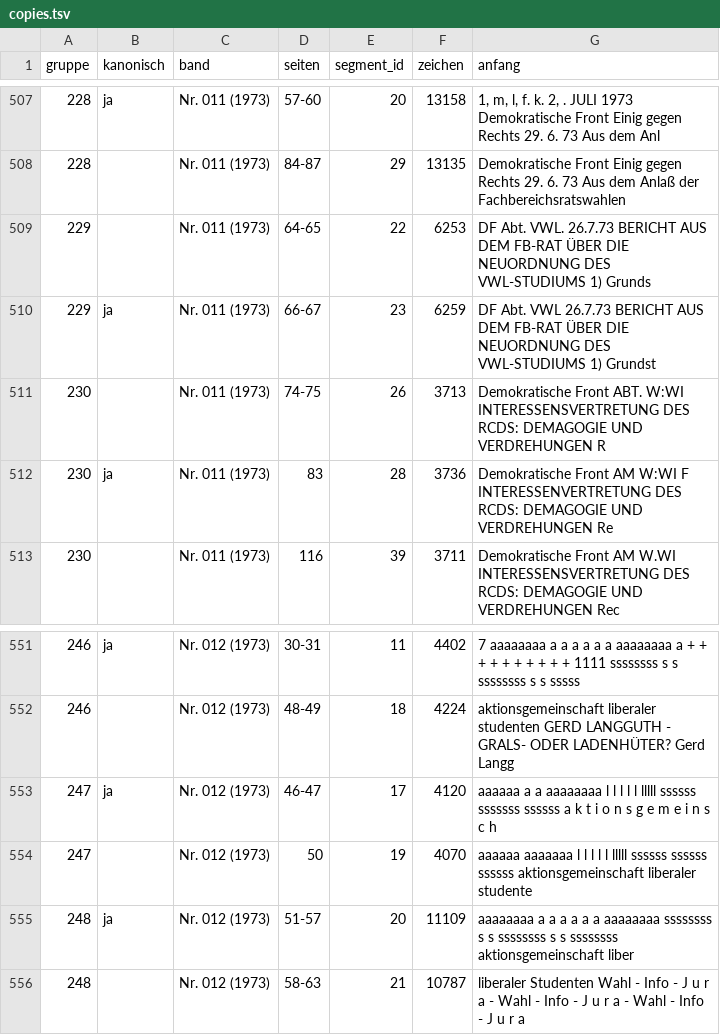
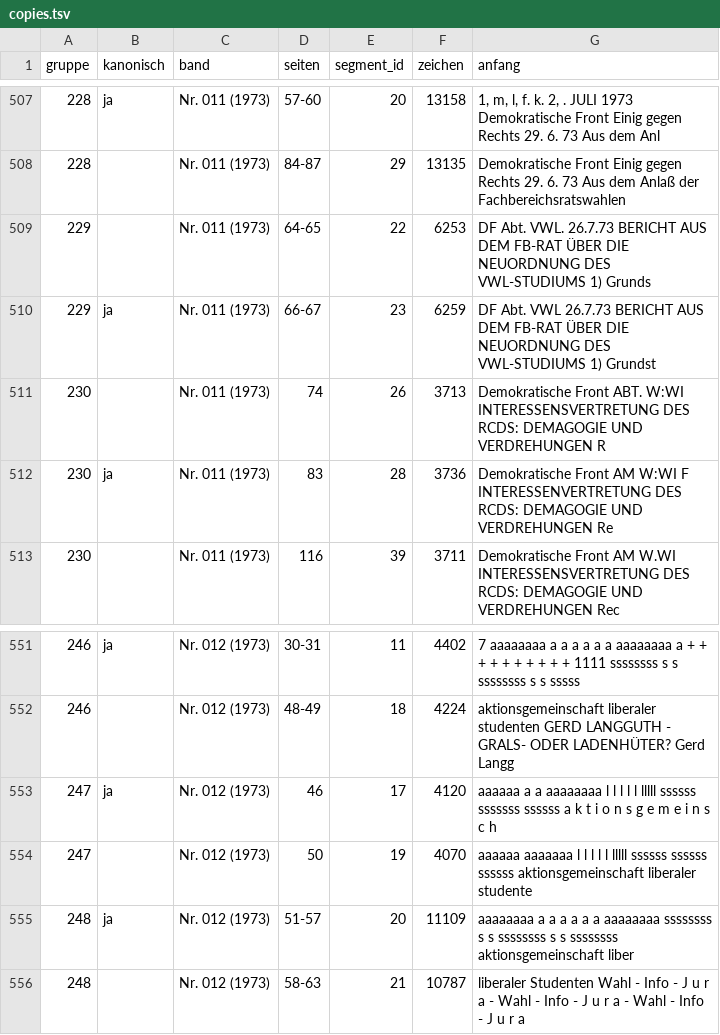
Before and after one commit to woidveit02/UR_LeafletArchive, a TSV file: data/copies.tsv, drawn as a sheet; only a part is shown, gaps mark what is left out; the diff covers the shown part only.

```diff
--- a/data/copies.tsv
+++ b/data/copies.tsv
@@ -510,3 +510,3 @@ gruppe	kanonisch	band	seiten	segment_id	zeichen	anfang
 229	ja	Nr. 011 (1973)	66-67	23	6259	DF Abt. VWL 26.7.73 BERICHT AUS DEM FB-RAT ÜBER DIE NEUORDNUNG DES VWL-STUDIUMS 1) Grundst
-230		Nr. 011 (1973)	74-75	26	3713	Demokratische Front ABT. W:WI INTERESSENSVERTRETUNG DES RCDS: DEMAGOGIE UND VERDREHUNGEN R
+230		Nr. 011 (1973)	74	26	3713	Demokratische Front ABT. W:WI INTERESSENSVERTRETUNG DES RCDS: DEMAGOGIE UND VERDREHUNGEN R
 230	ja	Nr. 011 (1973)	83	28	3736	Demokratische Front AM W:WI F INTERESSENVERTRETUNG DES RCDS: DEMAGOGIE UND VERDREHUNGEN Re
@@ -552,3 +552,3 @@ gruppe	kanonisch	band	seiten	segment_id	zeichen	anfang
 246		Nr. 012 (1973)	48-49	18	4224	aktionsgemeinschaft liberaler studenten GERD LANGGUTH - GRALS- ODER LADENHÜTER? Gerd Langg
-247	ja	Nr. 012 (1973)	46-47	17	4120	aaaaaa a a aaaaaaaa l l l l l lllll ssssss sssssss ssssss a k t i o n s g e m e i n s c h
+247	ja	Nr. 012 (1973)	46	17	4120	aaaaaa a a aaaaaaaa l l l l l lllll ssssss sssssss ssssss a k t i o n s g e m e i n s c h
 247		Nr. 012 (1973)	50	19	4070	aaaaaa aaaaaaa l l l l l lllll ssssss ssssss ssssss aktionsgemeinschaft liberaler studente
```
Also changed, not shown: 16 edited cells elsewhere in this file, 18 other files.
